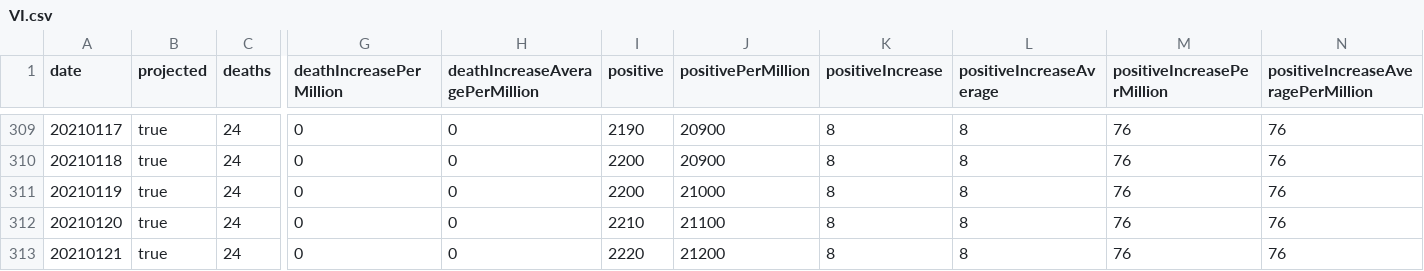
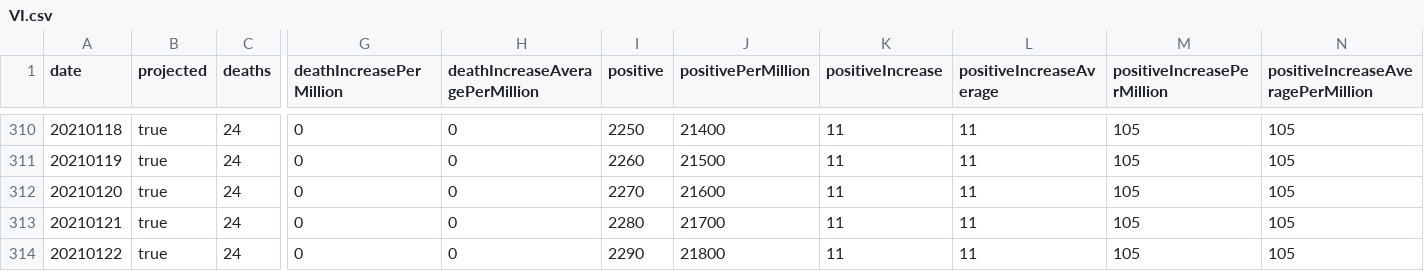
Before and after one commit to mgwalker/covid19-csv, a CSV file: docs/v1/VI.csv, drawn as a sheet; only a part is shown, gaps mark what is left out; addresses are those after the commit; the diff covers the shown part only; the diff names each change by its address in the sheet, - before the commit and + after, or states it on an @@ line.

```diff
--- a/docs/v1/VI.csv
+++ b/docs/v1/VI.csv
@@ column A (date) renumbered from row 301 down @@
-I310 (positive): 2190
+I310 (positive): 2250
-J310 (positivePerMillion): 20900
+J310 (positivePerMillion): 21400
-K310:K314 (positiveIncrease): 8
+K310:K314 (positiveIncrease): 11
-L310:L314 (positiveIncreaseAverage): 8
+L310:L314 (positiveIncreaseAverage): 11
-M310:M314 (positiveIncreasePerMillion): 76
+M310:M314 (positiveIncreasePerMillion): 105
-N310:N314: 76
+N310:N314: 105
-I311 (positive): 2200
+I311 (positive): 2260
-J311 (positivePerMillion): 20900
+J311 (positivePerMillion): 21500
-I312 (positive): 2200
+I312 (positive): 2270
-J312 (positivePerMillion): 21000
+J312 (positivePerMillion): 21600
-I313 (positive): 2210
+I313 (positive): 2280
-J313 (positivePerMillion): 21100
+J313 (positivePerMillion): 21700
-I314 (positive): 2220
+I314 (positive): 2290
-J314 (positivePerMillion): 21200
+J314 (positivePerMillion): 21800
```
Also changed, not shown: 1 added row and 54 edited cells elsewhere in this file, docs/v1/AZ.csv, docs/v1/MI.csv, 54 other files.
